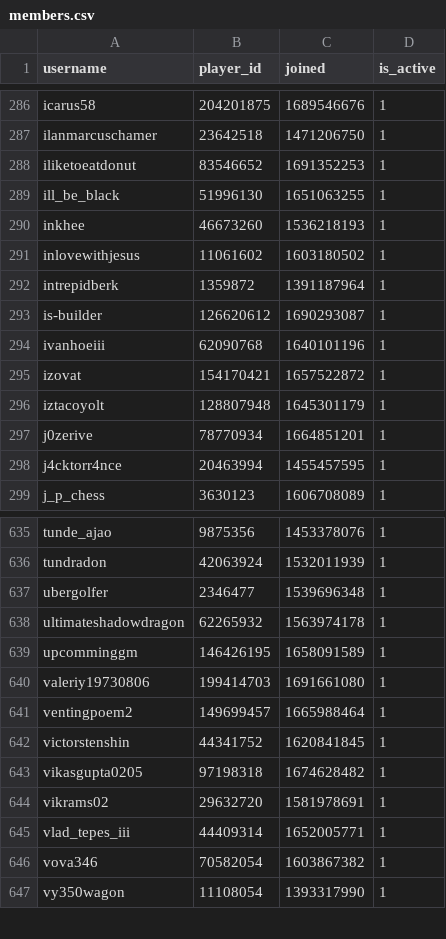
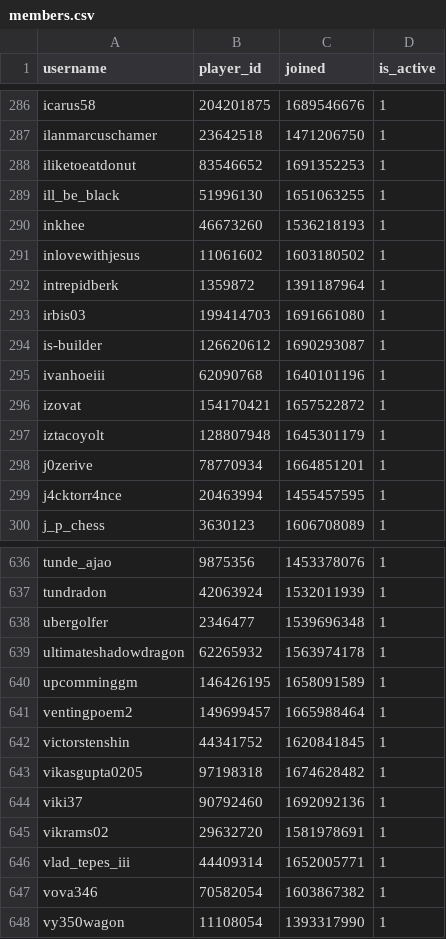
Before and after one commit to Sootopolis/chess-club-admin-system, a CSV file: csv_files/the-great-british-empire/members.csv, drawn as a sheet; only a part is shown, gaps mark what is left out.

Commit message:
updated record

```diff
--- a/csv_files/the-great-british-empire/members.csv
+++ b/csv_files/the-great-british-empire/members.csv
@@ -292,2 +292,3 @@ inlovewithjesus,11061602,1603180502,1
 intrepidberk,1359872,1391187964,1
+irbis03,199414703,1691661080,1
 is-builder,126620612,1690293087,1
@@ -639,3 +640,2 @@ ultimateshadowdragon,62265932,1563974178,1
 upcomminggm,146426195,1658091589,1
-valeriy19730806,199414703,1691661080,1
 ventingpoem2,149699457,1665988464,1
@@ -643,2 +643,3 @@ victorstenshin,44341752,1620841845,1
 vikasgupta0205,97198318,1674628482,1
+viki37,90792460,1692092136,1
 vikrams02,29632720,1581978691,1
```
